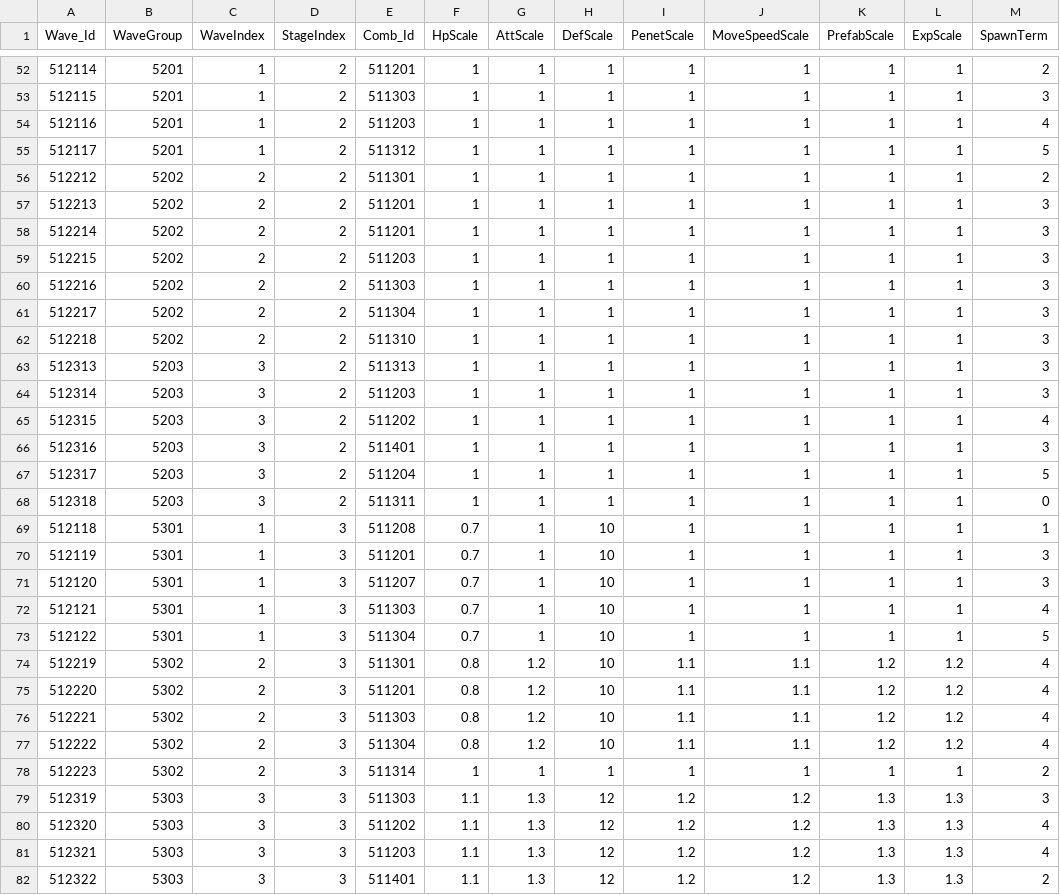
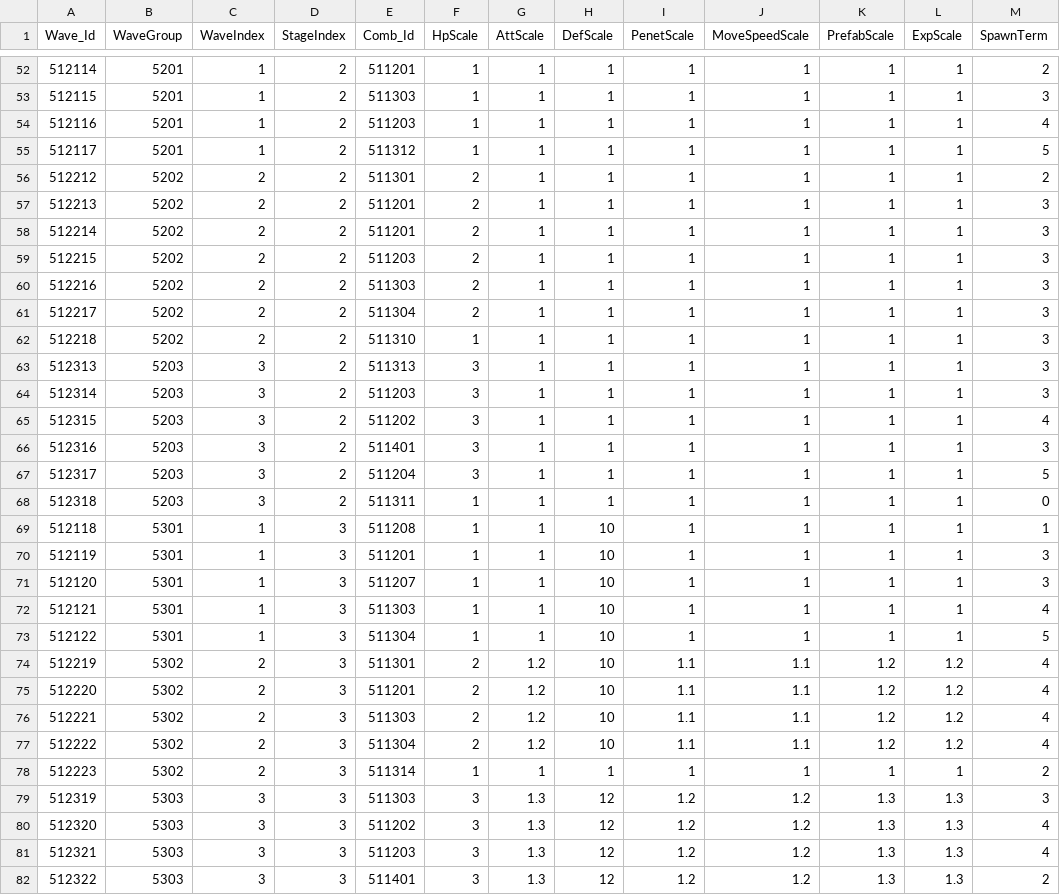
Before and after one commit to jeonglee22/MyPlanet, a CSV file: Assets/DataTables/WaveTable.csv, drawn as a sheet; only a part is shown, gaps mark what is left out; the diff covers the shown part only; the diff names each change by its address in the sheet, - before the commit and + after, or states it on an @@ line.

```diff
--- a/Assets/DataTables/WaveTable.csv
+++ b/Assets/DataTables/WaveTable.csv
-F56:F61 (HpScale): 1
+F56:F61 (HpScale): 2
-F63:F67 (HpScale): 1
+F63:F67 (HpScale): 3
-F69:F73 (HpScale): 0.7
+F69:F73 (HpScale): 1
-F74:F77 (HpScale): 0.8
+F74:F77 (HpScale): 2
-F79:F82 (HpScale): 1.1
+F79:F82 (HpScale): 3
```
Also changed, not shown: 68 edited cells elsewhere in this file, Assets/DataTables/EnemyTable.csv, Assets/DataTables/PatternTable.csv, 1 other file.
